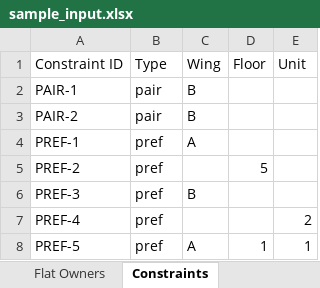
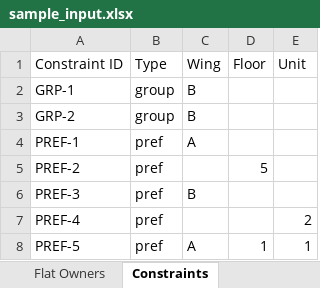
Before and after one commit to harshiseehear/property, an Excel workbook: sample/sample_input.xlsx, sheet Constraints, drawn as a sheet; values as stored, in another font and other column widths than the file's, no borders; charts and pictures not drawn; the diff names each change by its address in the sheet, - before the commit and + after, or states it on an @@ line.

Commit message:
groups

```diff
--- a/sample/sample_input.xlsx (sheet Constraints)
+++ b/sample/sample_input.xlsx (sheet Constraints)
-A2 (Constraint ID): PAIR-1
+A2 (Constraint ID): GRP-1
-B2:B3 (Type): pair
+B2:B3 (Type): group
-A3 (Constraint ID): PAIR-2
+A3 (Constraint ID): GRP-2
```
Also changed, not shown: sheet Flat Owners, charts or pictures, 3 other files.
